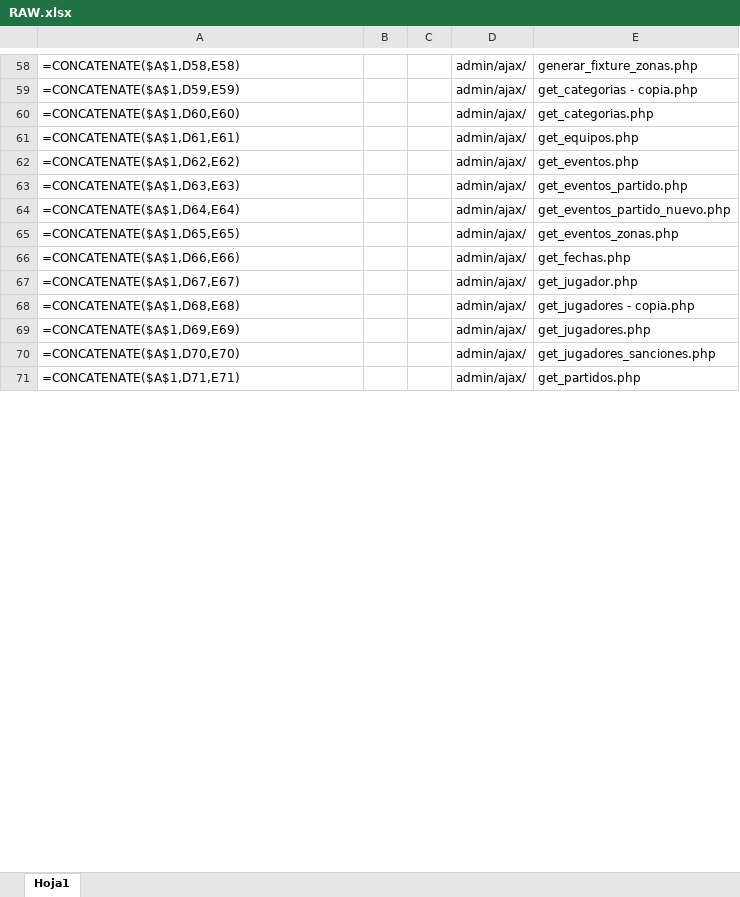
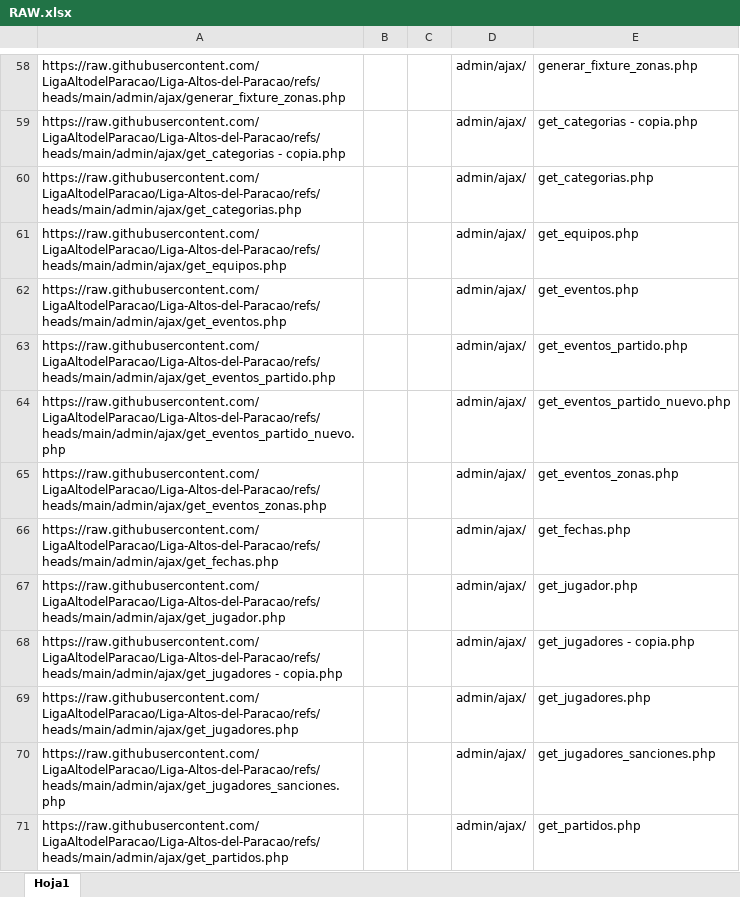
Before and after one commit to LigaAltodelParacao/Liga-Altos-del-Paracao, an Excel workbook: RAW.xlsx, sheet Hoja1, drawn as a sheet; only a part is shown, gaps mark what is left out; values as stored, in another font and other column widths than the file's, no borders; formulas are shown in place of their values; the diff covers the shown part only; the diff names each change by its address in the sheet, - before the commit and + after, or states it on an @@ line.

```diff
--- a/RAW.xlsx (sheet Hoja1)
+++ b/RAW.xlsx (sheet Hoja1)
-A58: =CONCATENATE($A$1,D58,E58)
+A58: https://raw.githubusercontent.com/LigaAltodelParacao/Liga-Altos-del-Paracao/refs/heads/main/admin/ajax/generar_fixture_zonas.php
-A59: =CONCATENATE($A$1,D59,E59)
+A59: https://raw.githubusercontent.com/LigaAltodelParacao/Liga-Altos-del-Paracao/refs/heads/main/admin/ajax/get_categorias - copia.php
-A60: =CONCATENATE($A$1,D60,E60)
+A60: https://raw.githubusercontent.com/LigaAltodelParacao/Liga-Altos-del-Paracao/refs/heads/main/admin/ajax/get_categorias.php
-A61: =CONCATENATE($A$1,D61,E61)
+A61: https://raw.githubusercontent.com/LigaAltodelParacao/Liga-Altos-del-Paracao/refs/heads/main/admin/ajax/get_equipos.php
-A62: =CONCATENATE($A$1,D62,E62)
+A62: https://raw.githubusercontent.com/LigaAltodelParacao/Liga-Altos-del-Paracao/refs/heads/main/admin/ajax/get_eventos.php
-A63: =CONCATENATE($A$1,D63,E63)
+A63: https://raw.githubusercontent.com/LigaAltodelParacao/Liga-Altos-del-Paracao/refs/heads/main/admin/ajax/get_eventos_partido.php
-A64: =CONCATENATE($A$1,D64,E64)
+A64: https://raw.githubusercontent.com/LigaAltodelParacao/Liga-Altos-del-Paracao/refs/heads/main/admin/ajax/get_eventos_partido_nuevo.php
-A65: =CONCATENATE($A$1,D65,E65)
+A65: https://raw.githubusercontent.com/LigaAltodelParacao/Liga-Altos-del-Paracao/refs/heads/main/admin/ajax/get_eventos_zonas.php
-A66: =CONCATENATE($A$1,D66,E66)
+A66: https://raw.githubusercontent.com/LigaAltodelParacao/Liga-Altos-del-Paracao/refs/heads/main/admin/ajax/get_fechas.php
-A67: =CONCATENATE($A$1,D67,E67)
+A67: https://raw.githubusercontent.com/LigaAltodelParacao/Liga-Altos-del-Paracao/refs/heads/main/admin/ajax/get_jugador.php
-A68: =CONCATENATE($A$1,D68,E68)
+A68: https://raw.githubusercontent.com/LigaAltodelParacao/Liga-Altos-del-Paracao/refs/heads/main/admin/ajax/get_jugadores - copia.php
-A69: =CONCATENATE($A$1,D69,E69)
+A69: https://raw.githubusercontent.com/LigaAltodelParacao/Liga-Altos-del-Paracao/refs/heads/main/admin/ajax/get_jugadores.php
-A70: =CONCATENATE($A$1,D70,E70)
+A70: https://raw.githubusercontent.com/LigaAltodelParacao/Liga-Altos-del-Paracao/refs/heads/main/admin/ajax/get_jugadores_sanciones.php
-A71: =CONCATENATE($A$1,D71,E71)
+A71: https://raw.githubusercontent.com/LigaAltodelParacao/Liga-Altos-del-Paracao/refs/heads/main/admin/ajax/get_partidos.php
```
Also changed, not shown: 149 edited cells and cell formats elsewhere in this sheet, 1 other file.
